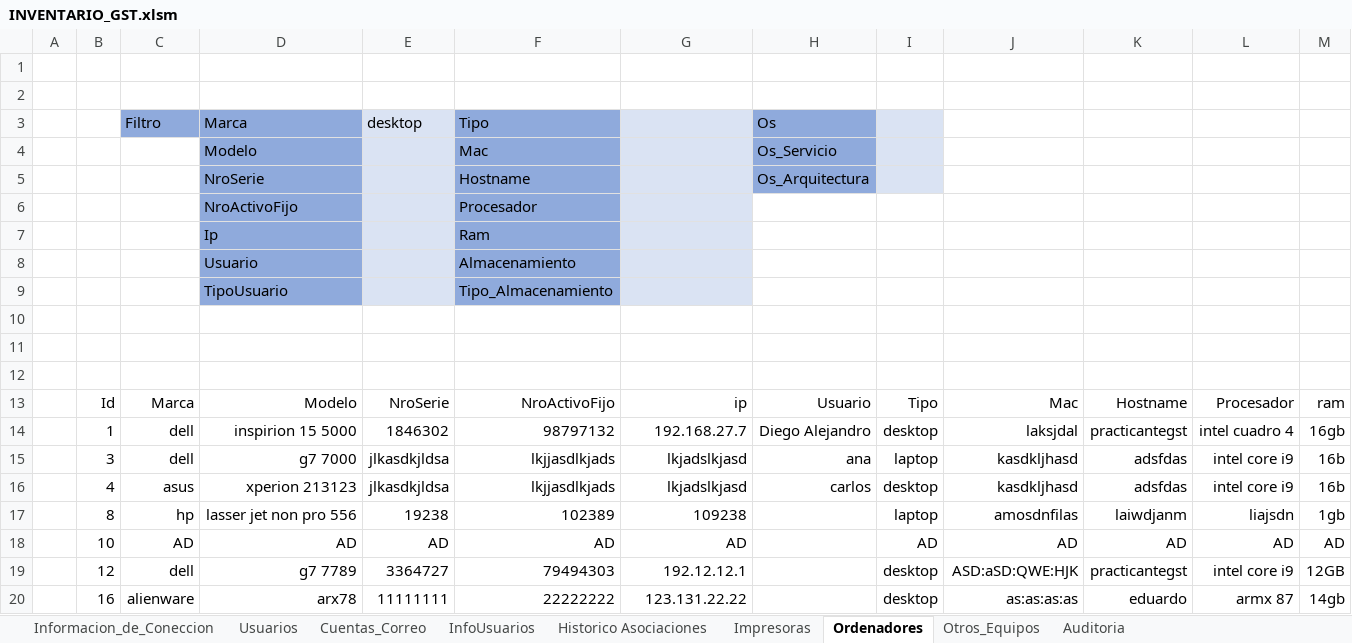
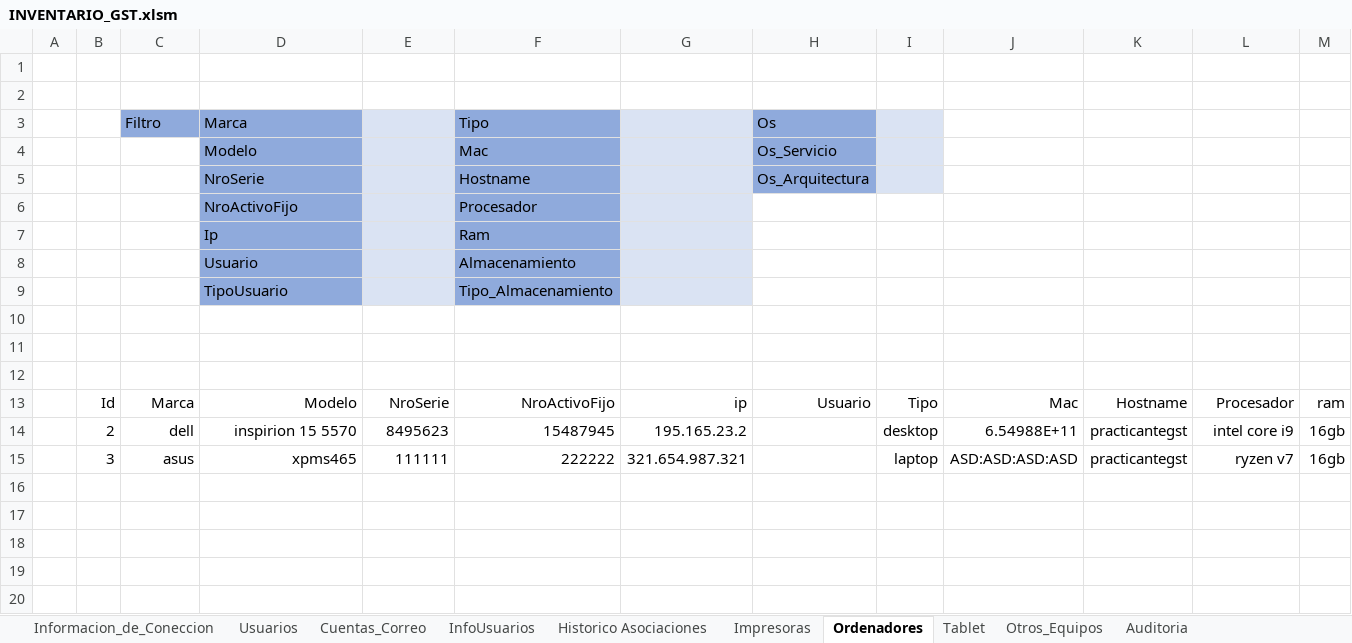
Before and after one commit to llanos1205/Sofia_Inv, an Excel workbook: INVENTARIO_GST.xlsm, sheet Ordenadores, drawn as a sheet; only a part is shown; values as stored, in another font and other column widths than the file's, no borders; charts and pictures and table styles not drawn; removed rows and columns are numbered as before the commit, all else as after; rows hold the shown columns only; the diff names each change by its address in the sheet, - before the commit and + after, or states it on an @@ line.

```diff
--- a/INVENTARIO_GST.xlsm (sheet Ordenadores)
+++ b/INVENTARIO_GST.xlsm (sheet Ordenadores)
+sheet tab: Tablet
-E3: desktop
+E3: (empty)
-row 14:  | 1 | dell | inspirion 15 5000 | 1846302 | 98797132 | 192.168.27.7 | Diego Alejandro | desktop | laksjdal | practicantegst | intel cuadro 4 | 16gb
-row 15:  | 3 | dell | g7 7000 | jlkasdkjldsa | lkjjasdlkjads | lkjadslkjasd | ana | laptop | kasdkljhasd | adsfdas | intel core i9 | 16b
-row 16:  | 4 | asus | xperion 213123 | jlkasdkjldsa | lkjjasdlkjads | lkjadslkjasd | carlos | desktop | kasdkljhasd | adsfdas | intel core i9 | 16b
-row 17:  | 8 | hp | lasser jet non pro 556 | 19238 | 102389 | 109238 |  | laptop | amosdnfilas | laiwdjanm | liajsdn | 1gb
-row 18:  | 10 | AD | AD | AD | AD | AD |  | AD | AD | AD | AD | AD
-row 19:  | 12 | dell | g7 7789 | 3364727 | 79494303 | 192.12.12.1 |  | desktop | ASD:aSD:QWE:HJK | practicantegst | intel core i9 | 12GB
-row 20:  | 16 | alienware | arx78 | 11111111 | 22222222 | 123.131.22.22 |  | desktop | as:as:as:as | eduardo | armx 87 | 14gb
+row 14:  | 2 | dell | inspirion 15 5570 | 8495623 | 15487945 | 195.165.23.2 |  | desktop | 6.54988E+11 | practicantegst | intel core i9 | 16gb
+row 15:  | 3 | asus | xpms465 | 111111 | 222222 | 321.654.987.321 |  | laptop | ASD:ASD:ASD:ASD | practicantegst | ryzen v7 | 16gb
```
Also changed, not shown: sheet Usuarios, sheet InfoUsuarios, sheet Impresoras, charts or pictures, 2 other files.
